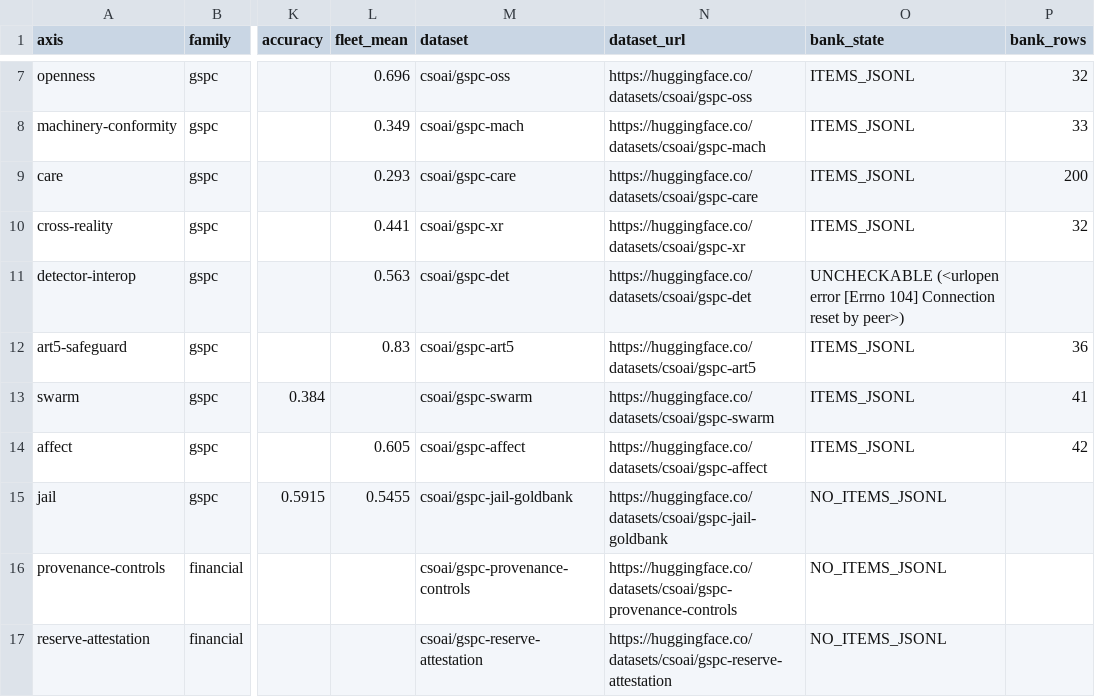
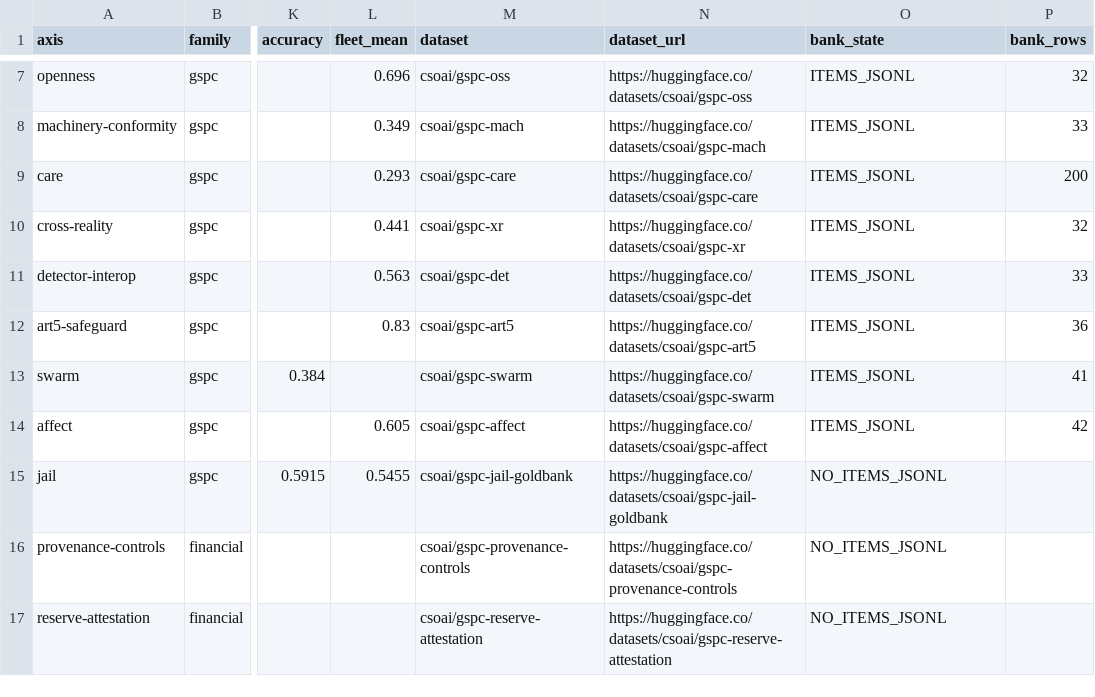
Before and after one commit to CSOAI-ORG/gspc-board, a CSV file: gspc-axes.csv, drawn as a sheet; only a part is shown, gaps mark what is left out; the diff names each change by its address in the sheet, - before the commit and + after, or states it on an @@ line.

Commit message:
gspc-spray: board snapshot as_of 2026-09-06T23:49:21Z
22 axes measured · 14 model fleets · 3 public leader scores · 8 fact runs · TIE is TIE · not a certificate.

fingerprint eac62201ae8472a2d59e9d0d473021fea6daf4be6f77539816586298f40dc0f9

```diff
--- a/gspc-axes.csv
+++ b/gspc-axes.csv
-O11 (bank_state): UNCHECKABLE (<urlopen error [Errno 104] Connection reset by peer>)
+O11 (bank_state): ITEMS_JSONL
-P11 (bank_rows): (empty)
+P11 (bank_rows): 33
```
Also changed, not shown: 5 other files.
